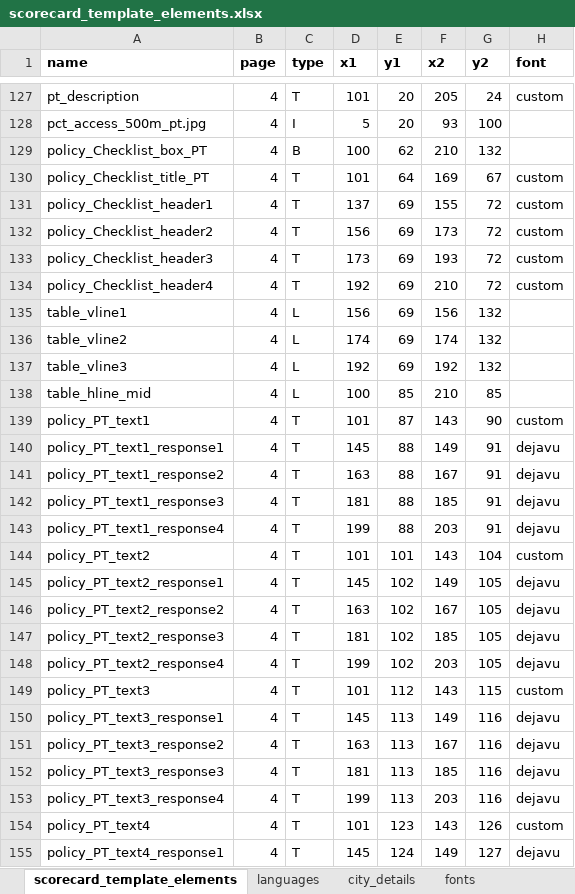
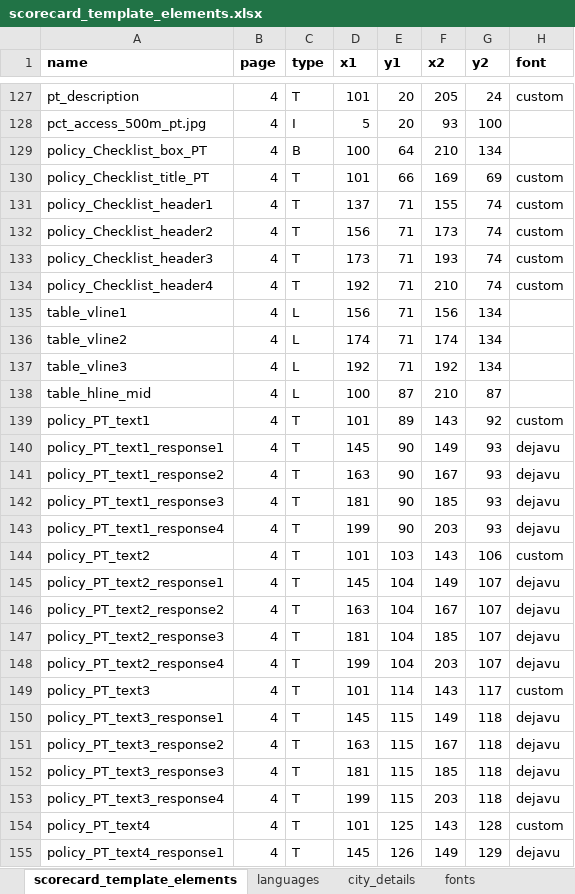
Before and after one commit to global-healthy-liveable-cities/global_scorecards, an Excel workbook: scorecard_template_elements.xlsx, sheet scorecard_template_elements, drawn as a sheet; only a part is shown, gaps mark what is left out; values as stored, in another font and other column widths than the file's, no borders; conditional formats not drawn; the diff covers the shown part only; the diff names each change by its address in the sheet, - before the commit and + after, or states it on an @@ line.

```diff
--- a/scorecard_template_elements.xlsx (sheet scorecard_template_elements)
+++ b/scorecard_template_elements.xlsx (sheet scorecard_template_elements)
-E129 (y1): 62
+E129 (y1): 64
-G129 (y2): 132
+G129 (y2): 134
-E130 (y1): 64
+E130 (y1): 66
-G130 (y2): 67
+G130 (y2): 69
-E131:E137 (y1): 69
+E131:E137 (y1): 71
-G131:G134 (y2): 72
+G131:G134 (y2): 74
-G135:G137 (y2): 132
+G135:G137 (y2): 134
-E138 (y1): 85
+E138 (y1): 87
-G138 (y2): 85
+G138 (y2): 87
-E139 (y1): 87
+E139 (y1): 89
-G139 (y2): 90
+G139 (y2): 92
-E140:E143 (y1): 88
+E140:E143 (y1): 90
-G140:G143 (y2): 91
+G140:G143 (y2): 93
-E144 (y1): 101
+E144 (y1): 103
-G144 (y2): 104
+G144 (y2): 106
-E145:E148 (y1): 102
+E145:E148 (y1): 104
-G145:G148 (y2): 105
+G145:G148 (y2): 107
-E149 (y1): 112
+E149 (y1): 114
-G149 (y2): 115
+G149 (y2): 117
-E150:E153 (y1): 113
+E150:E153 (y1): 115
-G150:G153 (y2): 116
+G150:G153 (y2): 118
-E154 (y1): 123
+E154 (y1): 125
-G154 (y2): 126
+G154 (y2): 128
-E155 (y1): 124
+E155 (y1): 126
-G155 (y2): 127
+G155 (y2): 129
```
Also changed, not shown: 47 edited cells elsewhere in this sheet, sheet languages, 1 other file.
